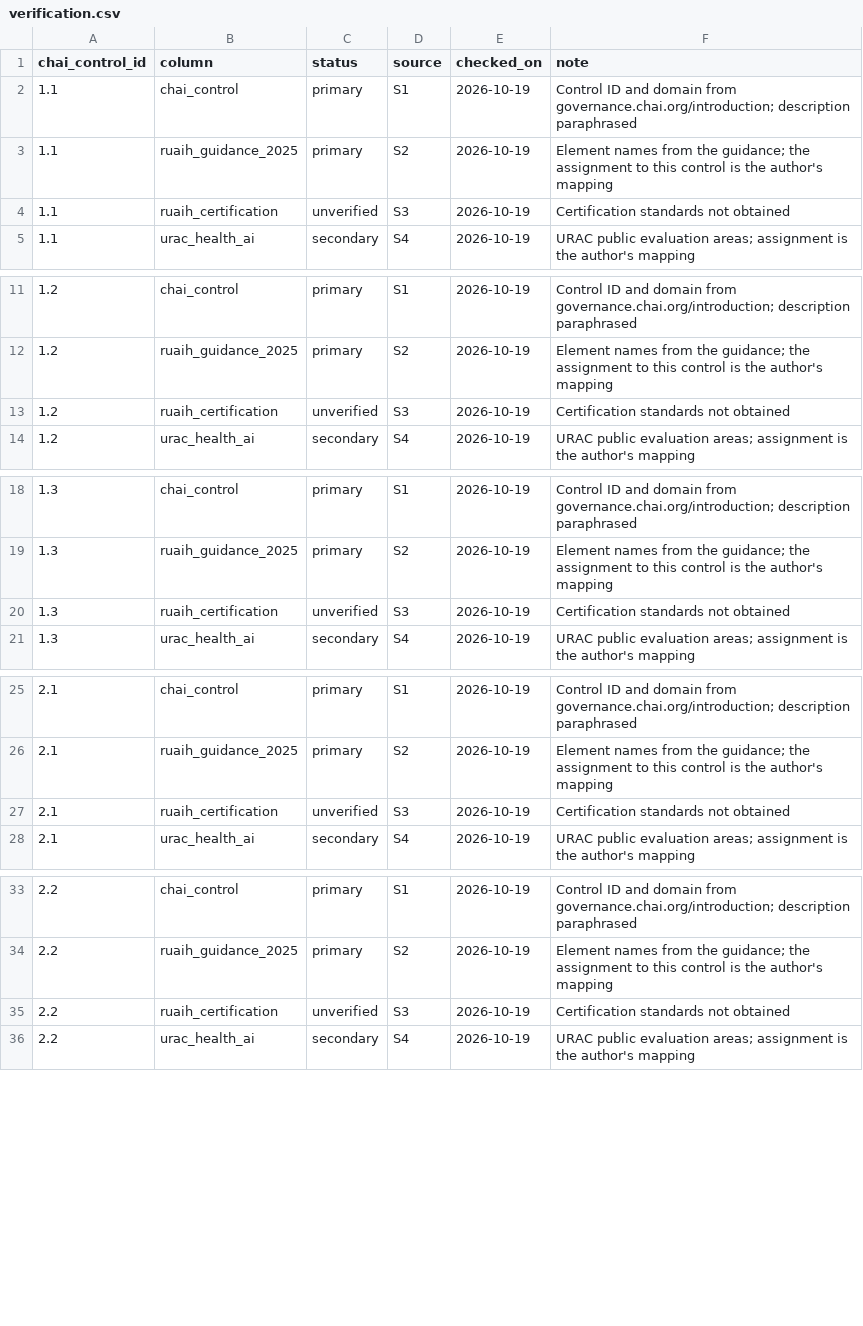
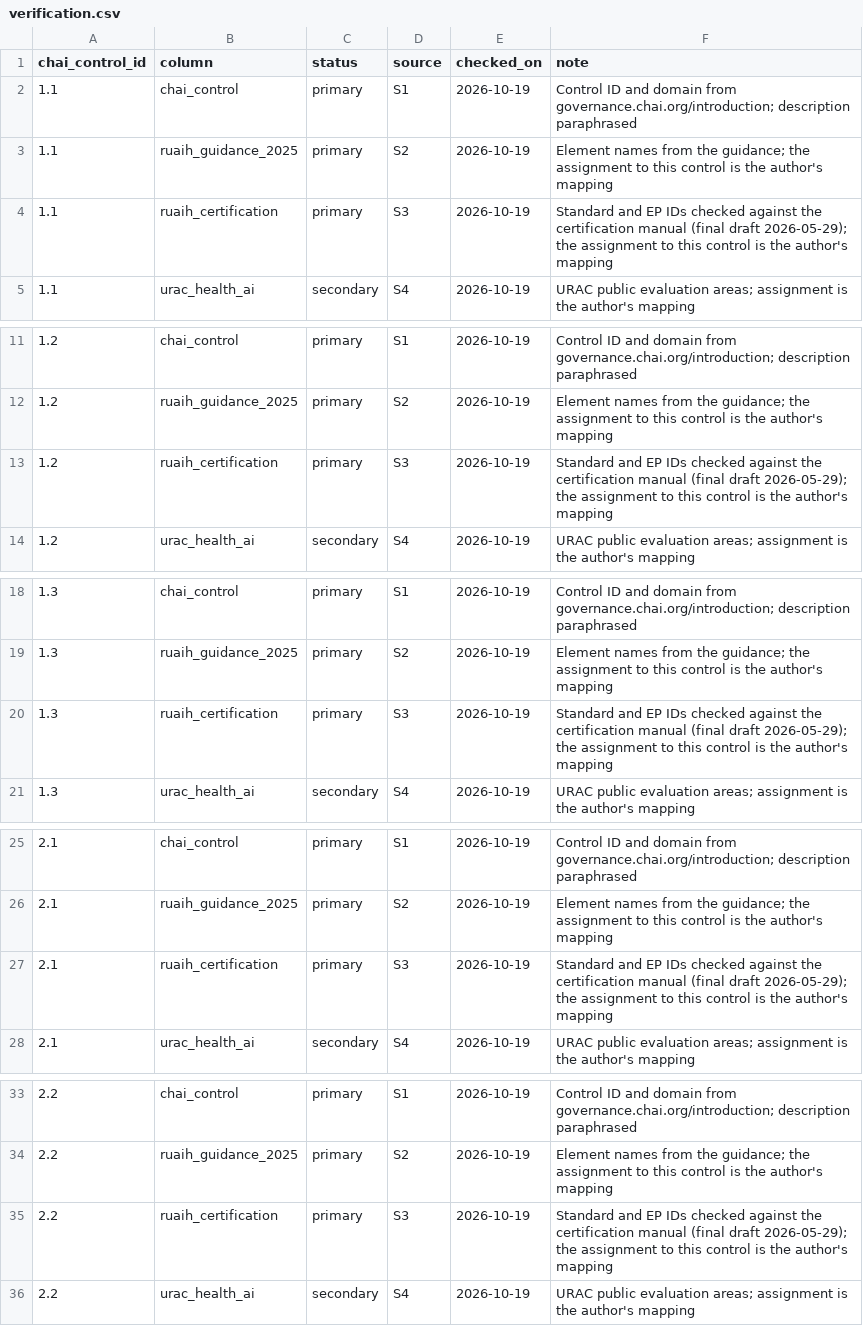
Before and after one commit to certavon/health-ai-assurance-kit, a CSV file: crosswalk/verification.csv, drawn as a sheet; only a part is shown, gaps mark what is left out; the diff covers the shown part only.

```diff
--- a/crosswalk/verification.csv
+++ b/crosswalk/verification.csv
@@ -3,3 +3,3 @@ chai_control_id,column,status,source,checked_on,note
 1.1,ruaih_guidance_2025,primary,S2,2026-10-19,Element names from the guidance; the assignment to this control is the author's mapping
-1.1,ruaih_certification,unverified,S3,2026-10-19,Certification standards not obtained
+1.1,ruaih_certification,primary,S3,2026-10-19,Standard and EP IDs checked against the certification manual (final draft 2026-05-29); the assignment to this control is the author's mapping
 1.1,urac_health_ai,secondary,S4,2026-10-19,URAC public evaluation areas; assignment is the author's mapping
@@ -12,3 +12,3 @@ chai_control_id,column,status,source,checked_on,note
 1.2,ruaih_guidance_2025,primary,S2,2026-10-19,Element names from the guidance; the assignment to this control is the author's mapping
-1.2,ruaih_certification,unverified,S3,2026-10-19,Certification standards not obtained
+1.2,ruaih_certification,primary,S3,2026-10-19,Standard and EP IDs checked against the certification manual (final draft 2026-05-29); the assignment to this control is the author's mapping
 1.2,urac_health_ai,secondary,S4,2026-10-19,URAC public evaluation areas; assignment is the author's mapping
@@ -19,3 +19,3 @@ chai_control_id,column,status,source,checked_on,note
 1.3,ruaih_guidance_2025,primary,S2,2026-10-19,Element names from the guidance; the assignment to this control is the author's mapping
-1.3,ruaih_certification,unverified,S3,2026-10-19,Certification standards not obtained
+1.3,ruaih_certification,primary,S3,2026-10-19,Standard and EP IDs checked against the certification manual (final draft 2026-05-29); the assignment to this control is the author's mapping
 1.3,urac_health_ai,secondary,S4,2026-10-19,URAC public evaluation areas; assignment is the author's mapping
@@ -26,3 +26,3 @@ chai_control_id,column,status,source,checked_on,note
 2.1,ruaih_guidance_2025,primary,S2,2026-10-19,Element names from the guidance; the assignment to this control is the author's mapping
-2.1,ruaih_certification,unverified,S3,2026-10-19,Certification standards not obtained
+2.1,ruaih_certification,primary,S3,2026-10-19,Standard and EP IDs checked against the certification manual (final draft 2026-05-29); the assignment to this control is the author's mapping
 2.1,urac_health_ai,secondary,S4,2026-10-19,URAC public evaluation areas; assignment is the author's mapping
@@ -34,3 +34,3 @@ chai_control_id,column,status,source,checked_on,note
 2.2,ruaih_guidance_2025,primary,S2,2026-10-19,Element names from the guidance; the assignment to this control is the author's mapping
-2.2,ruaih_certification,unverified,S3,2026-10-19,Certification standards not obtained
+2.2,ruaih_certification,primary,S3,2026-10-19,Standard and EP IDs checked against the certification manual (final draft 2026-05-29); the assignment to this control is the author's mapping
 2.2,urac_health_ai,secondary,S4,2026-10-19,URAC public evaluation areas; assignment is the author's mapping
```
Also changed, not shown: 70 edited cells elsewhere in this file, crosswalk/crosswalk.csv, 6 other files.
